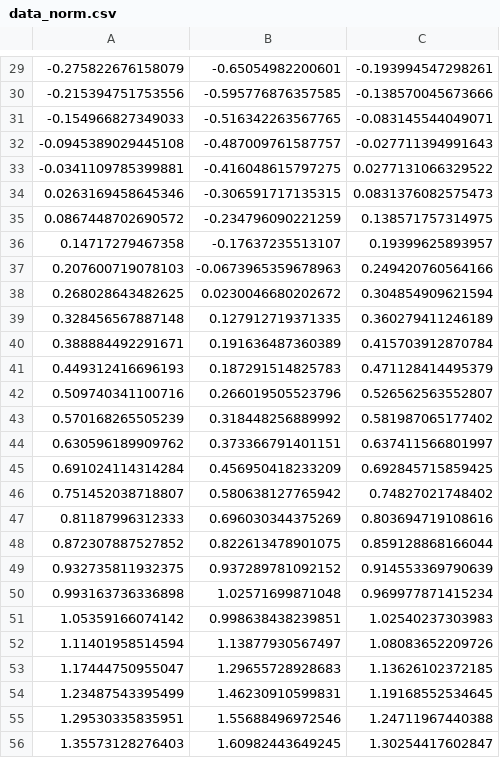
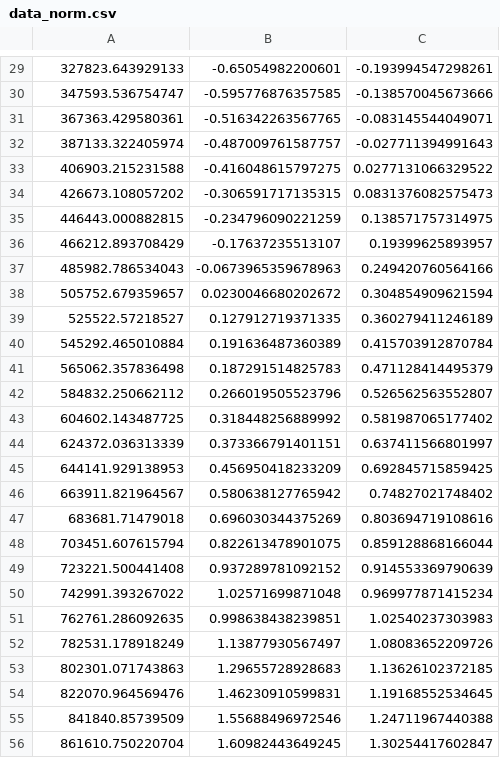
Before and after one commit to paatividal/tesis, a CSV file: data_norm.csv, drawn as a sheet; only a part is shown, gaps mark what is left out; the diff covers the shown part only.

```diff
--- a/data_norm.csv
+++ b/data_norm.csv
@@ -29,28 +29,28 @@
--0.275822676158079,-0.65054982200601,-0.193994547298261
--0.215394751753556,-0.595776876357585,-0.138570045673666
--0.154966827349033,-0.516342263567765,-0.083145544049071
--0.0945389029445108,-0.487009761587757,-0.027711394991643
--0.0341109785399881,-0.416048615797275,0.0277131066329522
-0.0263169458645346,-0.306591717135315,0.0831376082575473
-0.0867448702690572,-0.234796090221259,0.138571757314975
-0.14717279467358,-0.17637235513107,0.19399625893957
-0.207600719078103,-0.0673965359678963,0.249420760564166
-0.268028643482625,0.0230046680202672,0.304854909621594
-0.328456567887148,0.127912719371335,0.360279411246189
-0.388884492291671,0.191636487360389,0.415703912870784
-0.449312416696193,0.187291514825783,0.471128414495379
-0.509740341100716,0.266019505523796,0.526562563552807
-0.570168265505239,0.318448256889992,0.581987065177402
-0.630596189909762,0.373366791401151,0.637411566801997
-0.691024114314284,0.456950418233209,0.692845715859425
-0.751452038718807,0.580638127765942,0.74827021748402
-0.81187996312333,0.696030344375269,0.803694719108616
-0.872307887527852,0.822613478901075,0.859128868166044
-0.932735811932375,0.937289781092152,0.914553369790639
-0.993163736336898,1.02571699871048,0.969977871415234
-1.05359166074142,0.998638438239851,1.02540237303983
-1.11401958514594,1.13877930567497,1.08083652209726
-1.17444750955047,1.29655728928683,1.13626102372185
-1.23487543395499,1.46230910599831,1.19168552534645
-1.29530335835951,1.55688496972546,1.24711967440388
-1.35573128276403,1.60982443649245,1.30254417602847
+327823.643929133,-0.65054982200601,-0.193994547298261
+347593.536754747,-0.595776876357585,-0.138570045673666
+367363.429580361,-0.516342263567765,-0.083145544049071
+387133.322405974,-0.487009761587757,-0.027711394991643
+406903.215231588,-0.416048615797275,0.0277131066329522
+426673.108057202,-0.306591717135315,0.0831376082575473
+446443.000882815,-0.234796090221259,0.138571757314975
+466212.893708429,-0.17637235513107,0.19399625893957
+485982.786534043,-0.0673965359678963,0.249420760564166
+505752.679359657,0.0230046680202672,0.304854909621594
+525522.57218527,0.127912719371335,0.360279411246189
+545292.465010884,0.191636487360389,0.415703912870784
+565062.357836498,0.187291514825783,0.471128414495379
+584832.250662112,0.266019505523796,0.526562563552807
+604602.143487725,0.318448256889992,0.581987065177402
+624372.036313339,0.373366791401151,0.637411566801997
+644141.929138953,0.456950418233209,0.692845715859425
+663911.821964567,0.580638127765942,0.74827021748402
+683681.71479018,0.696030344375269,0.803694719108616
+703451.607615794,0.822613478901075,0.859128868166044
+723221.500441408,0.937289781092152,0.914553369790639
+742991.393267022,1.02571699871048,0.969977871415234
+762761.286092635,0.998638438239851,1.02540237303983
+782531.178918249,1.13877930567497,1.08083652209726
+802301.071743863,1.29655728928683,1.13626102372185
+822070.964569476,1.46230910599831,1.19168552534645
+841840.85739509,1.55688496972546,1.24711967440388
+861610.750220704,1.60982443649245,1.30254417602847
```
Also changed, not shown: 1 added row, 1 removed row and 34 edited cells elsewhere in this file.
